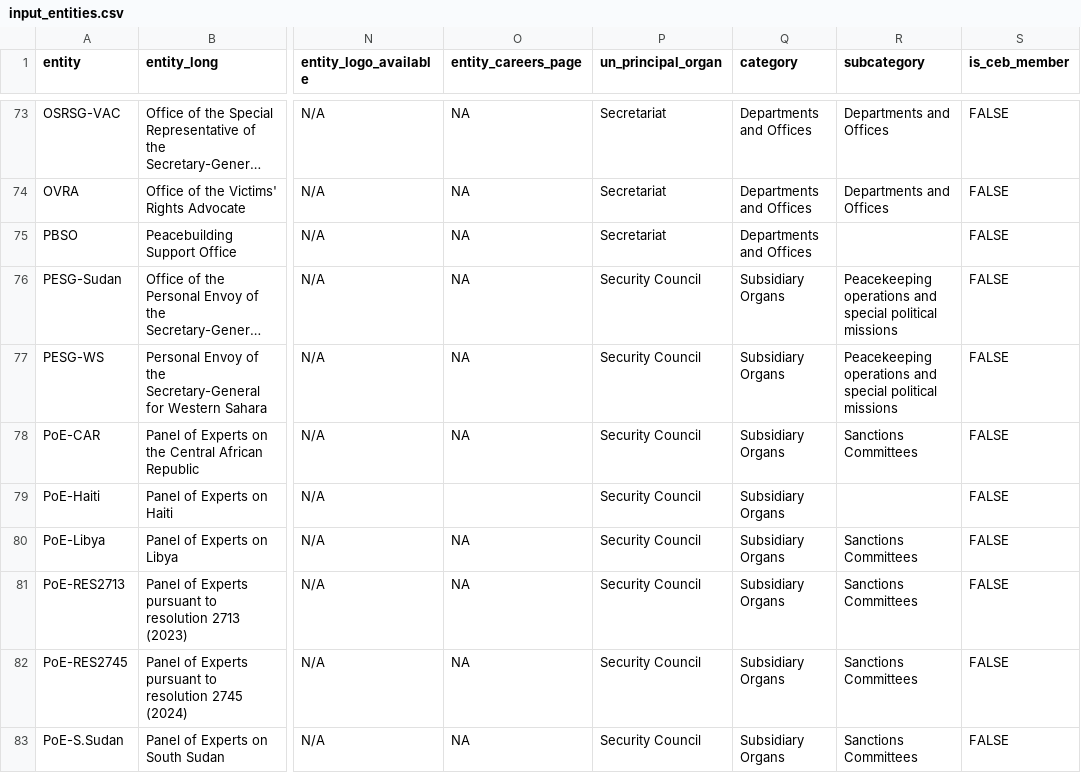
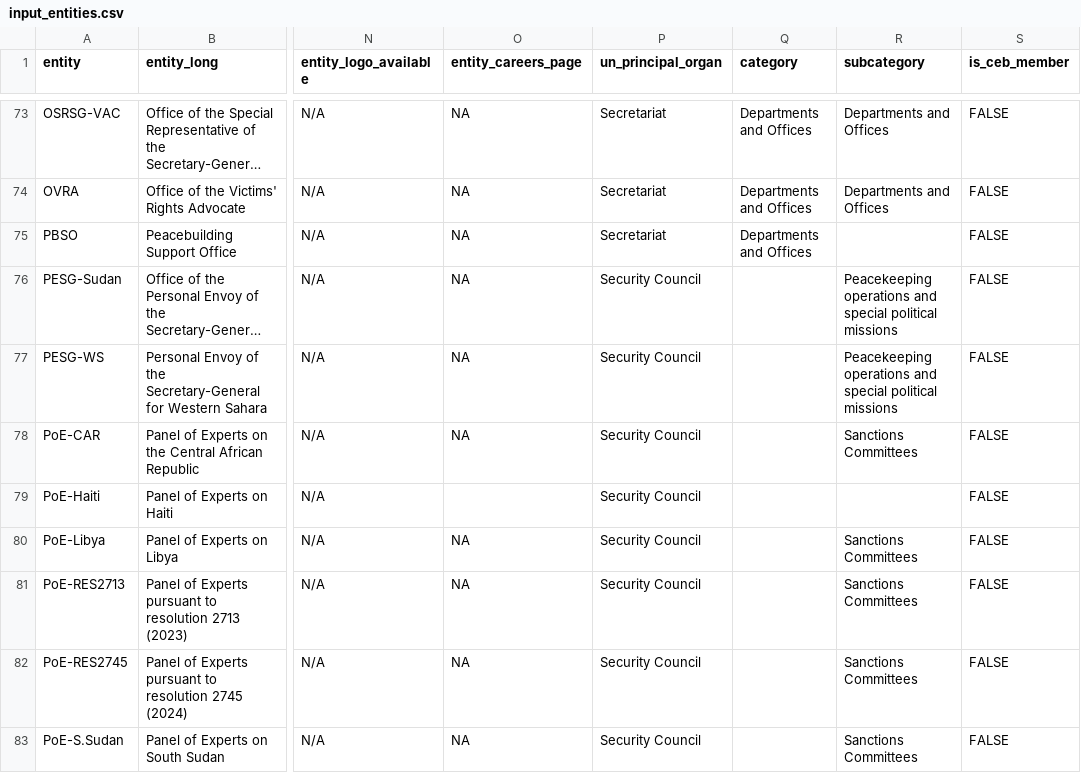
Before and after one commit to UN-EOSG-Analytics/un-system-chart-navigator, a CSV file: data/input/input_entities.csv, drawn as a sheet; only a part is shown, gaps mark what is left out; long unchanged cells end in …; the diff covers the shown part only; the diff names each change by its address in the sheet, - before the commit and + after, or states it on an @@ line.

```diff
--- a/data/input/input_entities.csv
+++ b/data/input/input_entities.csv
-Q76:Q83 (category): Subsidiary Organs
+Q76:Q83 (category): (empty)
```
Also changed, not shown: 47 edited cells elsewhere in this file, public/un-entities.csv, 10 other files.
